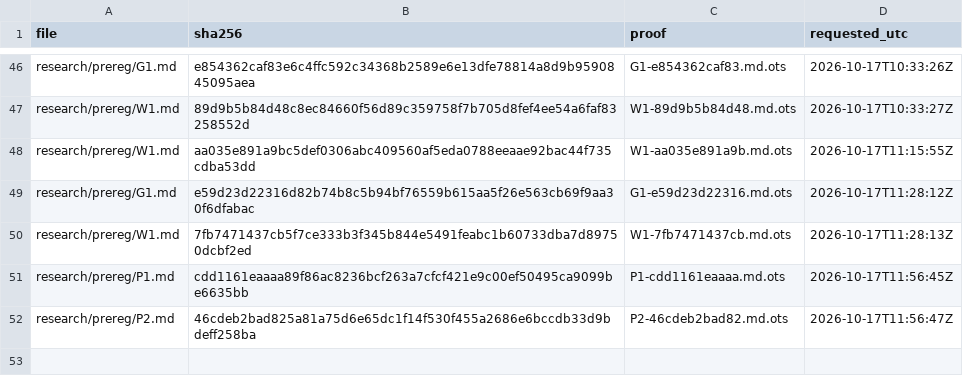
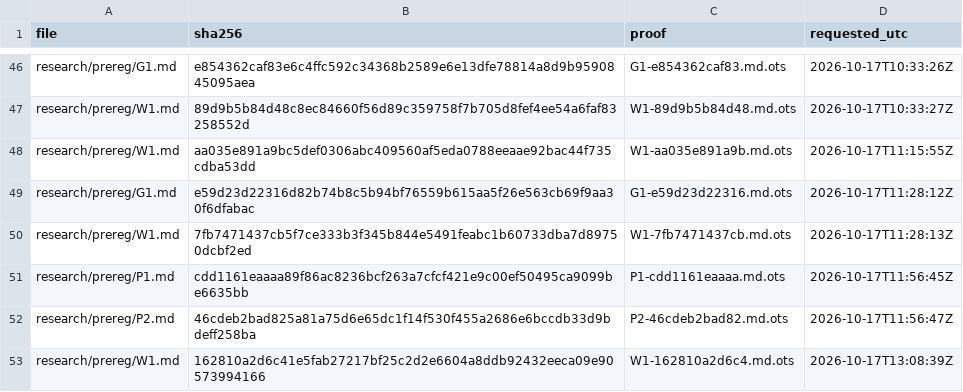
Before and after one commit to amit8f/edge-lab-public, a CSV file: timestamps/MANIFEST.csv, drawn as a sheet; only a part is shown, gaps mark what is left out; the diff names each change by its address in the sheet, - before the commit and + after, or states it on an @@ line.

```diff
--- a/timestamps/MANIFEST.csv
+++ b/timestamps/MANIFEST.csv
+row 53: research/prereg/W1.md | 162810a2d6c41e5fab27217bf25c2d2e6604a8ddb92432eeca09e90573994166 | W1-162810a2d6c4.md.ots | 2026-10-17T13:08:39Z
```
Also changed, not shown: 21 other files.
